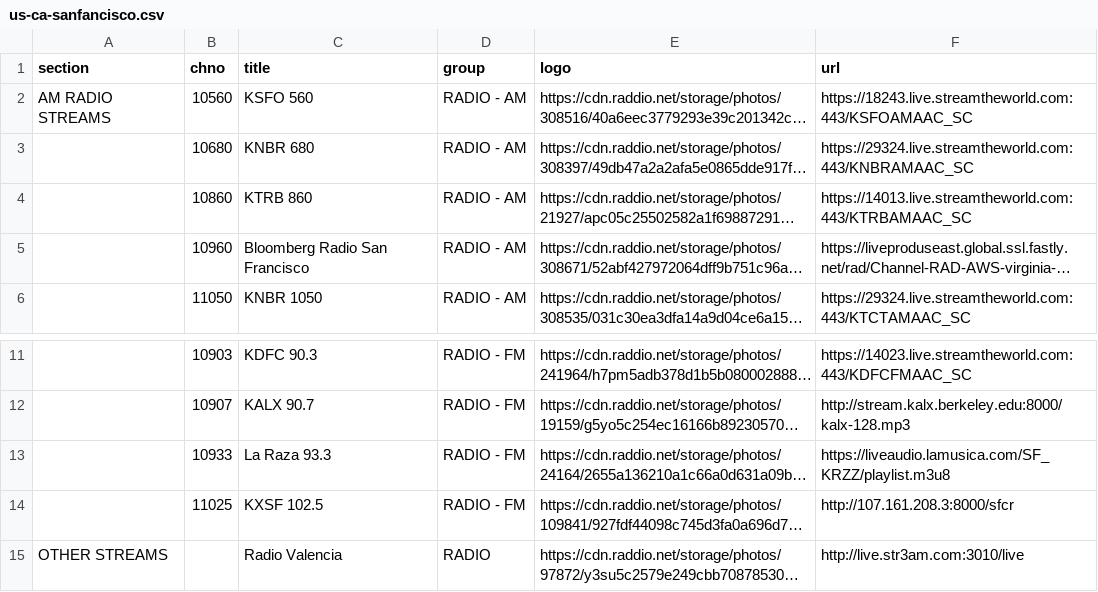
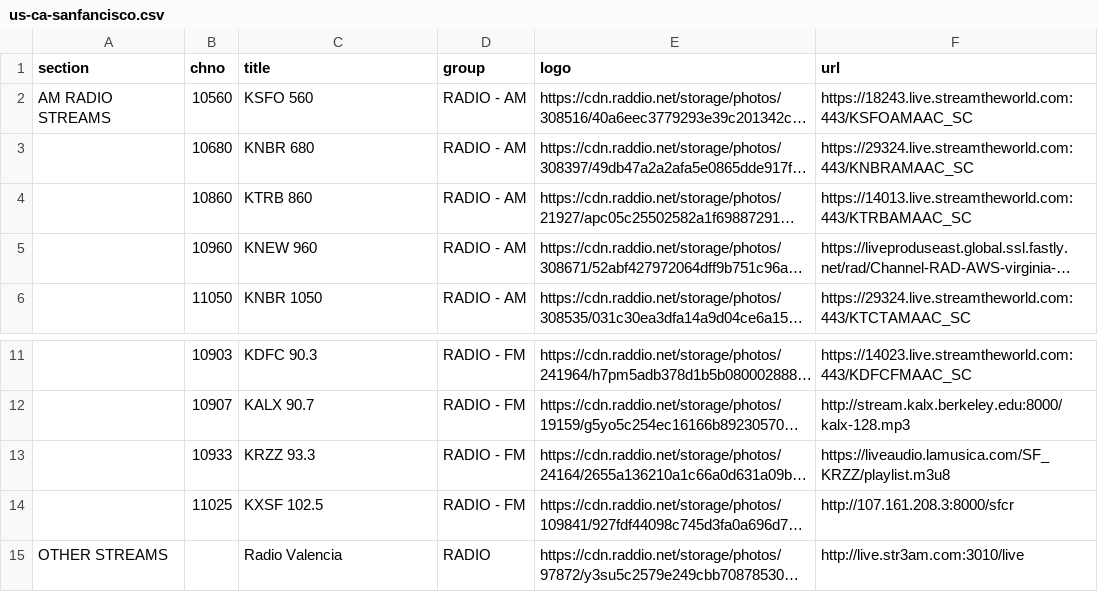
Before and after one commit to sethwv/radio, a CSV file: us-ca-sanfancisco.csv, drawn as a sheet; only a part is shown, gaps mark what is left out; long unchanged cells end in …; the diff names each change by its address in the sheet, - before the commit and + after, or states it on an @@ line.

```diff
--- a/us-ca-sanfancisco.csv
+++ b/us-ca-sanfancisco.csv
-C5 (title): Bloomberg Radio San Francisco
+C5 (title): KNEW 960
-C13 (title): La Raza 93.3
+C13 (title): KRZZ 93.3
```
Also changed, not shown: ca-bc-vancouver.csv, ca-on-toronto.csv, 2 other files.
